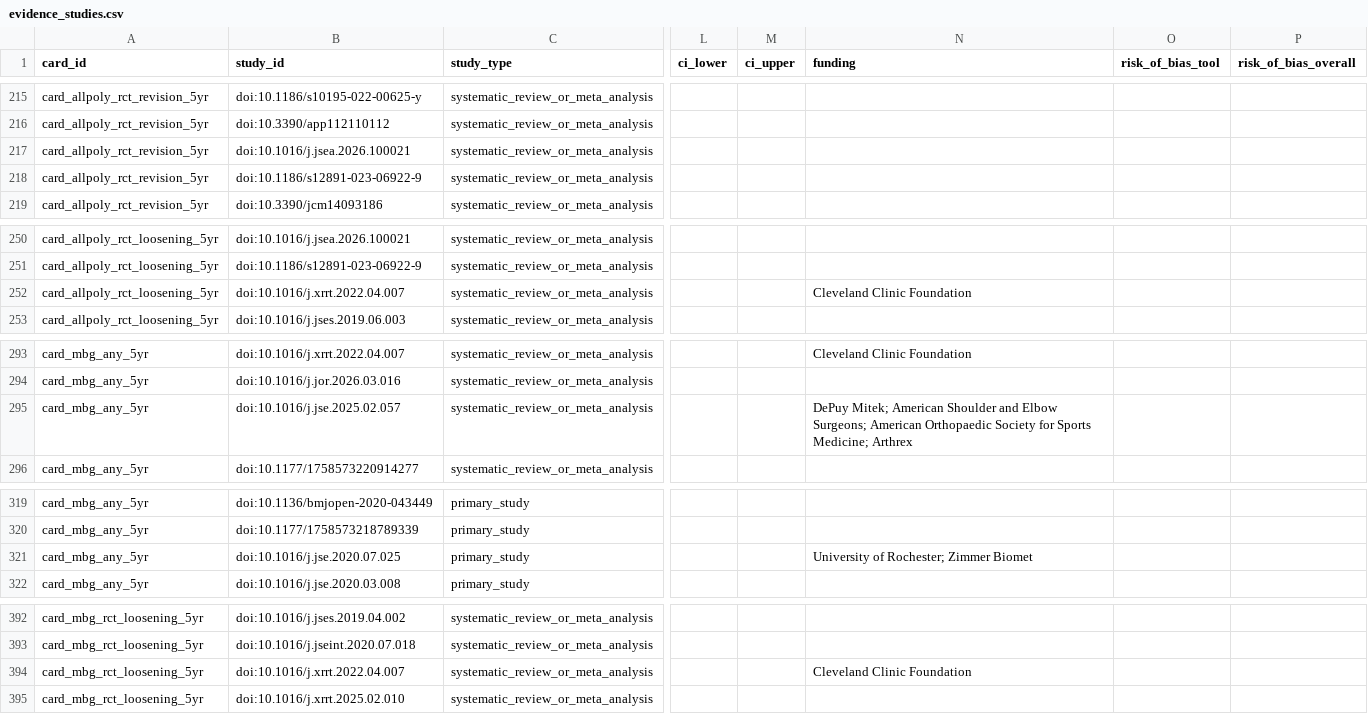
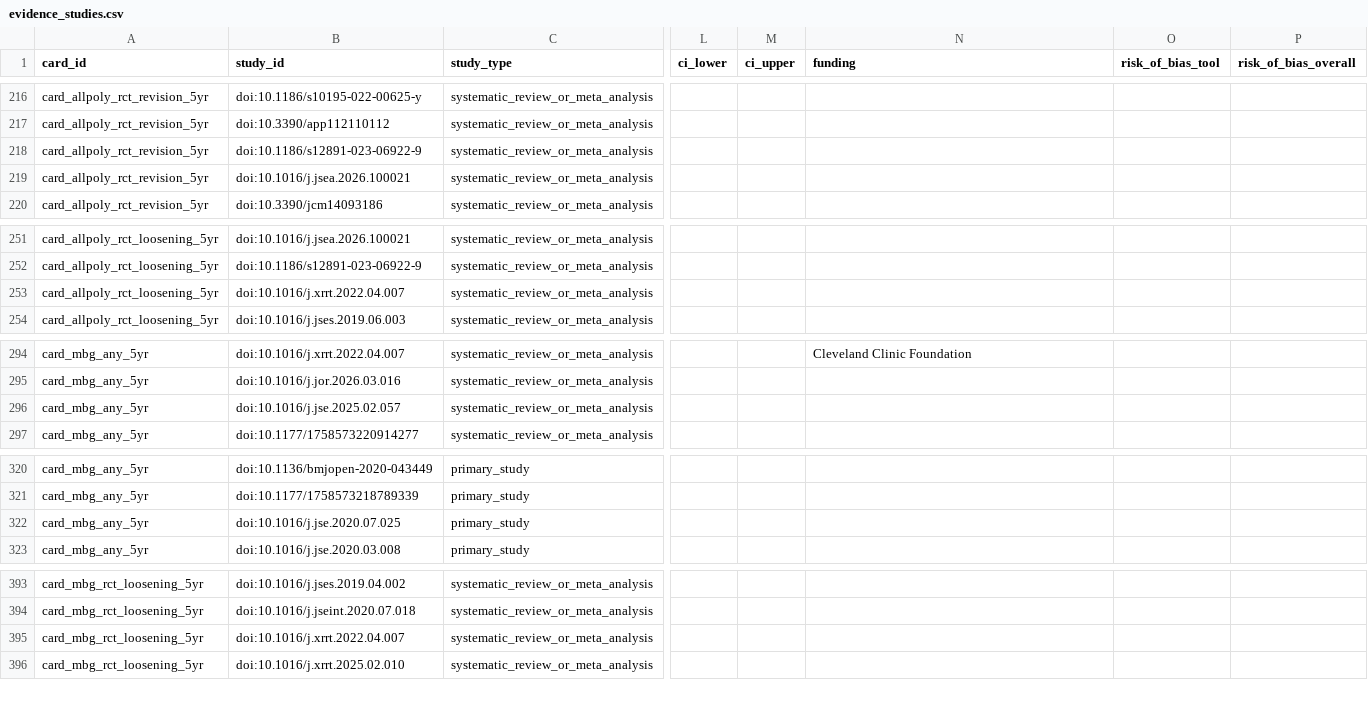
Before and after one commit to klcorcoran/implant-evidence, a CSV file: evidence_studies.csv, drawn as a sheet; only a part is shown, gaps mark what is left out; addresses are those after the commit; the diff covers the shown part only; the diff names each change by its address in the sheet, - before the commit and + after, or states it on an @@ line.

```diff
--- a/evidence_studies.csv
+++ b/evidence_studies.csv
-N253 (funding): Cleveland Clinic Foundation
+N253 (funding): (empty)
-N296 (funding): DePuy Mitek; American Shoulder and Elbow Surgeons; American Orthopaedic Society for Sports Medicine; Arthrex
+N296 (funding): (empty)
-N322 (funding): University of Rochester; Zimmer Biomet
+N322 (funding): (empty)
-N395 (funding): Cleveland Clinic Foundation
+N395 (funding): (empty)
```
Also changed, not shown: 3 added rows, 2 removed rows, 6 moved rows and 26 edited cells elsewhere in this file, evidence_cards.csv.
